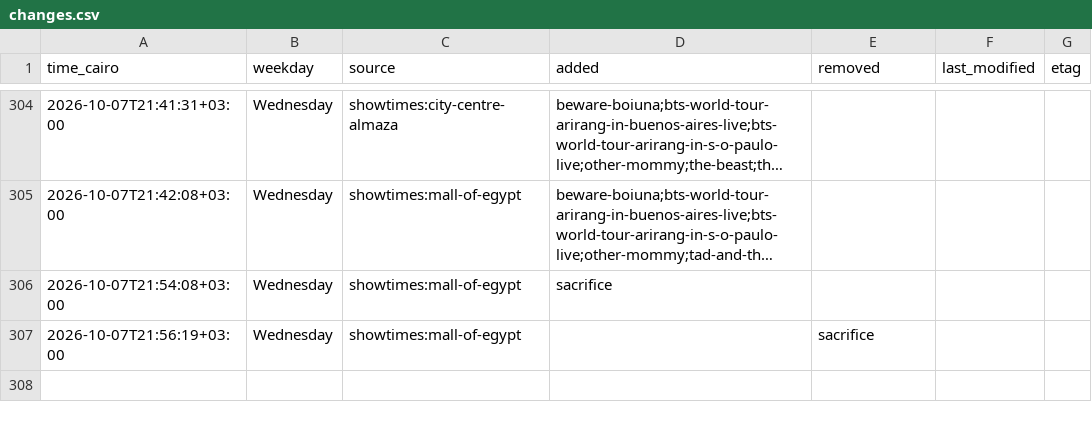
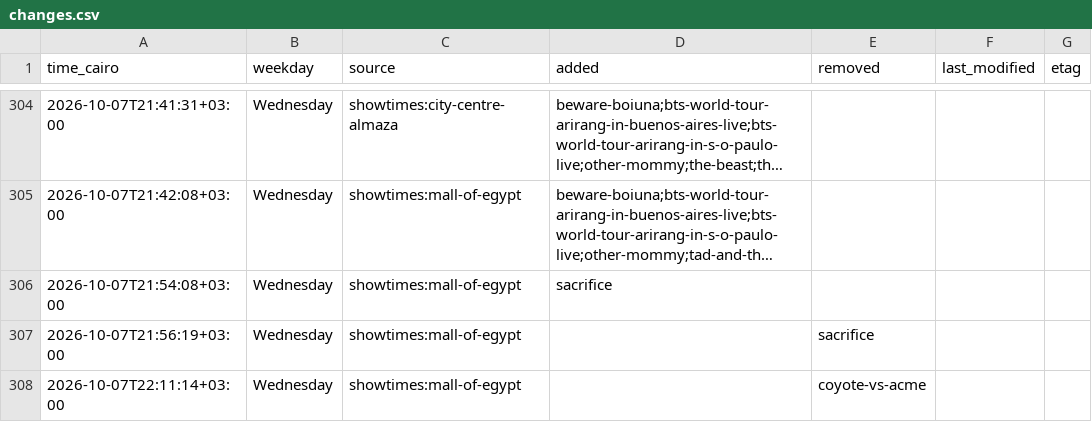
Before and after one commit to Hitari311/vox-watcher, a CSV file: vox_data/changes.csv, drawn as a sheet; only a part is shown, gaps mark what is left out; long unchanged cells end in ….

```diff
--- a/vox_data/changes.csv
+++ b/vox_data/changes.csv
@@ -307 +307,2 @@ time_cairo,weekday,source,added,removed,last_modified,etag
 2026-10-07T21:56:19+03:00,Wednesday,showtimes:mall-of-egypt,,sacrifice,,
+2026-10-07T22:11:14+03:00,Wednesday,showtimes:mall-of-egypt,,coyote-vs-acme,,
```
Also changed, not shown: 1 other file.
